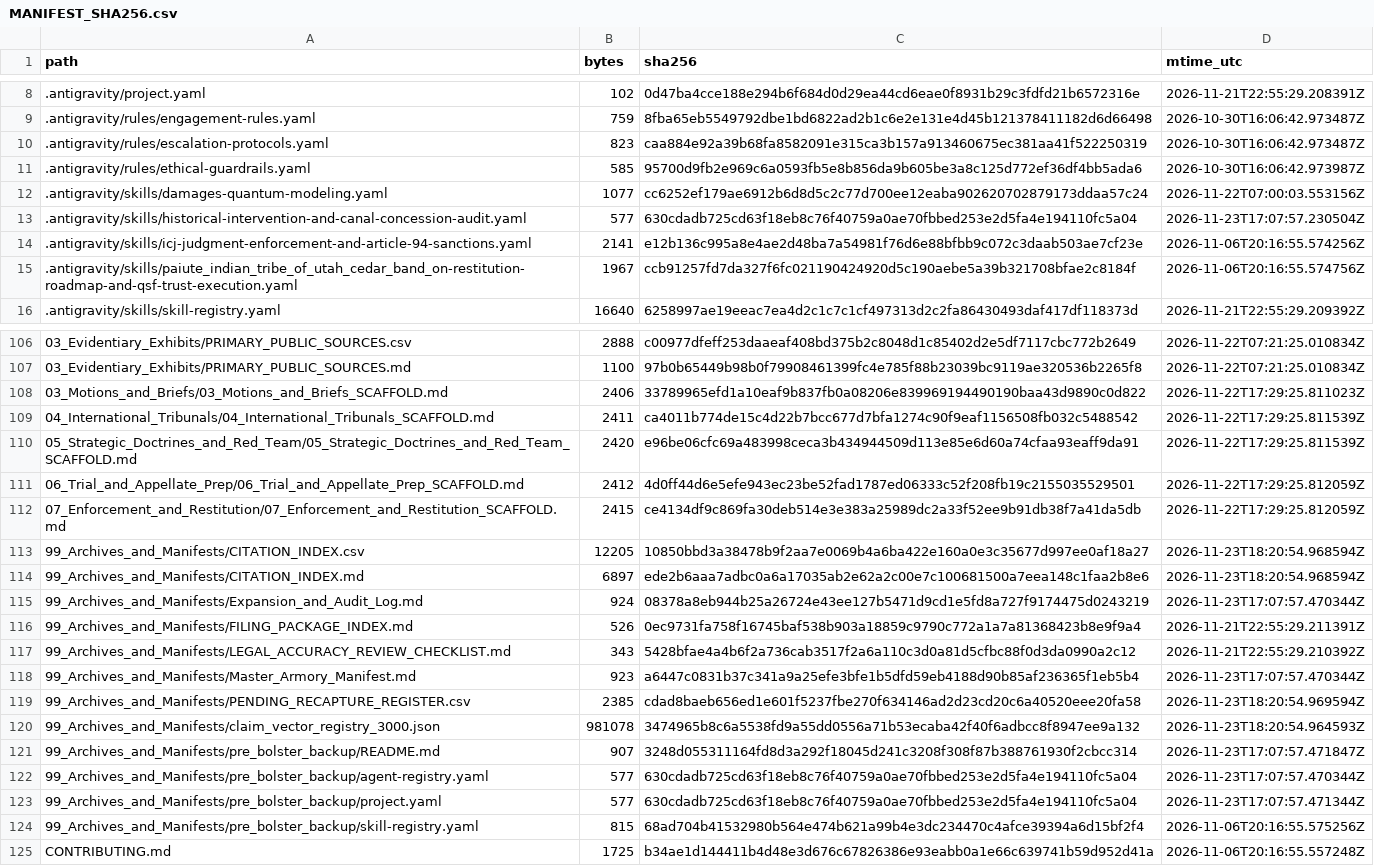
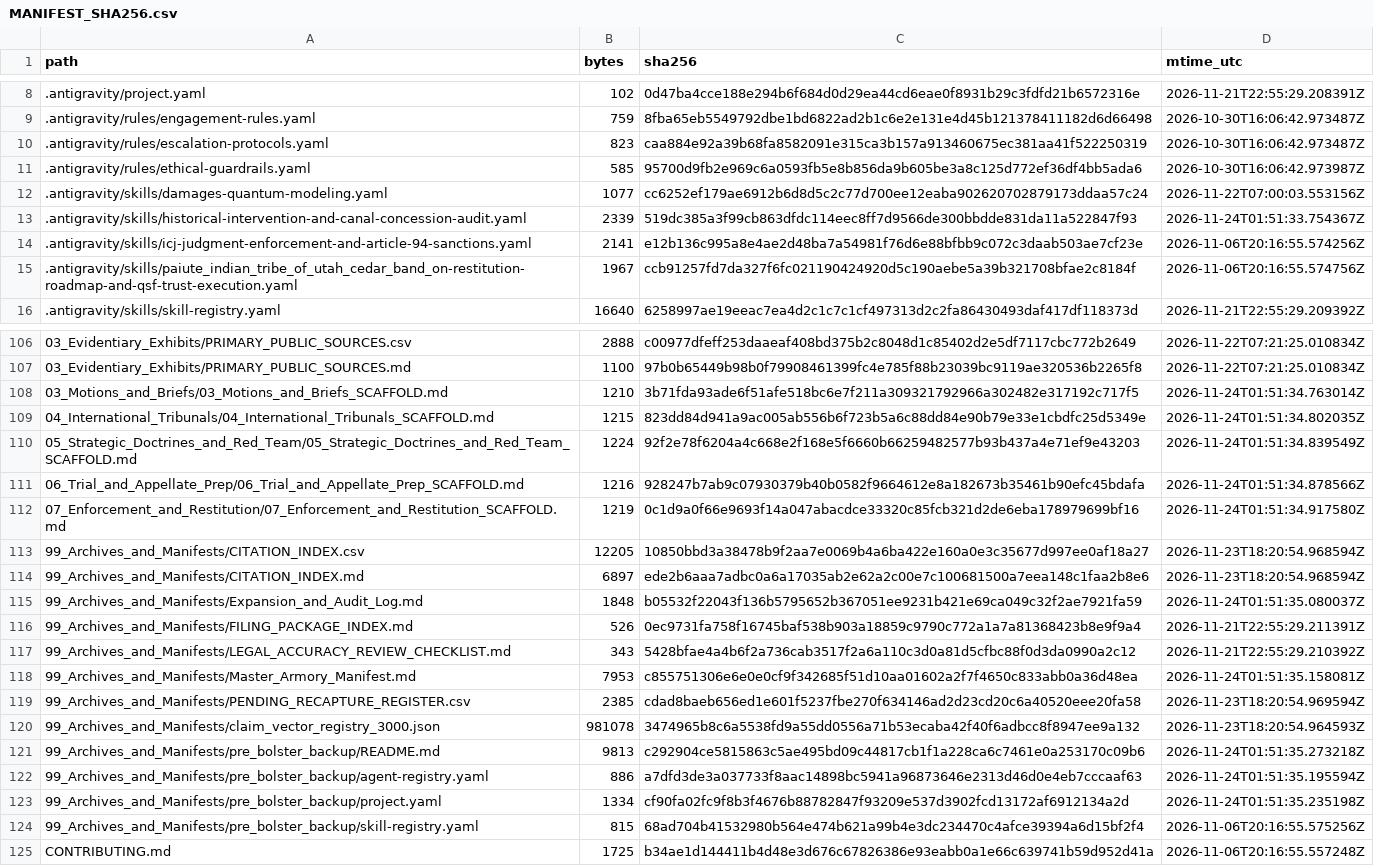
Before and after one commit to GlobalRestitutionAlliance/turtle-island-us-ut-paiute-indian-tribe-of-utah-cedar-band-o-master-litigation, a CSV file: 99_Archives_and_Manifests/MANIFEST_SHA256.csv, drawn as a sheet; only a part is shown, gaps mark what is left out; the diff covers the shown part only.

Commit message:
REVERTED DUE TO UNPROMPTED MASS J3WFICATED DATA CORRUPTION BY COMPROMISED BIASED LLM/ARTIFICIAL INTELLIGENCE MODELS

```diff
--- a/99_Archives_and_Manifests/MANIFEST_SHA256.csv
+++ b/99_Archives_and_Manifests/MANIFEST_SHA256.csv
@@ -12,3 +12,3 @@ path,bytes,sha256,mtime_utc
 .antigravity/skills/damages-quantum-modeling.yaml,1077,cc6252ef179ae6912b6d8d5c2c77d700ee12eaba902620702879173ddaa57c24,2026-11-22T07:00:03.553156Z
-.antigravity/skills/historical-intervention-and-canal-concession-audit.yaml,577,630cdadb725cd63f18eb8c76f40759a0ae70fbbed253e2d5fa4e194110fc5a04,2026-11-23T17:07:57.230504Z
+.antigravity/skills/historical-intervention-and-canal-concession-audit.yaml,2339,519dc385a3f99cb863dfdc114eec8ff7d9566de300bbdde831da11a522847f93,2026-11-24T01:51:33.754367Z
 .antigravity/skills/icj-judgment-enforcement-and-article-94-sanctions.yaml,2141,e12b136c995a8e4ae2d48ba7a54981f76d6e88bfbb9c072c3daab503ae7cf23e,2026-11-06T20:16:55.574256Z
@@ -107,18 +107,18 @@ path,bytes,sha256,mtime_utc
 03_Evidentiary_Exhibits/PRIMARY_PUBLIC_SOURCES.md,1100,97b0b65449b98b0f79908461399fc4e785f88b23039bc9119ae320536b2265f8,2026-11-22T07:21:25.010834Z
-03_Motions_and_Briefs/03_Motions_and_Briefs_SCAFFOLD.md,2406,33789965efd1a10eaf9b837fb0a08206e839969194490190baa43d9890c0d822,2026-11-22T17:29:25.811023Z
-04_International_Tribunals/04_International_Tribunals_SCAFFOLD.md,2411,ca4011b774de15c4d22b7bcc677d7bfa1274c90f9eaf1156508fb032c5488542,2026-11-22T17:29:25.811539Z
-05_Strategic_Doctrines_and_Red_Team/05_Strategic_Doctrines_and_Red_Team_SCAFFOLD.md,2420,e96be06cfc69a483998ceca3b434944509d113e85e6d60a74cfaa93eaff9da91,2026-11-22T17:29:25.811539Z
-06_Trial_and_Appellate_Prep/06_Trial_and_Appellate_Prep_SCAFFOLD.md,2412,4d0ff44d6e5efe943ec23be52fad1787ed06333c52f208fb19c2155035529501,2026-11-22T17:29:25.812059Z
-07_Enforcement_and_Restitution/07_Enforcement_and_Restitution_SCAFFOLD.md,2415,ce4134df9c869fa30deb514e3e383a25989dc2a33f52ee9b91db38f7a41da5db,2026-11-22T17:29:25.812059Z
+03_Motions_and_Briefs/03_Motions_and_Briefs_SCAFFOLD.md,1210,3b71fda93ade6f51afe518bc6e7f211a309321792966a302482e317192c717f5,2026-11-24T01:51:34.763014Z
+04_International_Tribunals/04_International_Tribunals_SCAFFOLD.md,1215,823dd84d941a9ac005ab556b6f723b5a6c88dd84e90b79e33e1cbdfc25d5349e,2026-11-24T01:51:34.802035Z
+05_Strategic_Doctrines_and_Red_Team/05_Strategic_Doctrines_and_Red_Team_SCAFFOLD.md,1224,92f2e78f6204a4c668e2f168e5f6660b66259482577b93b437a4e71ef9e43203,2026-11-24T01:51:34.839549Z
+06_Trial_and_Appellate_Prep/06_Trial_and_Appellate_Prep_SCAFFOLD.md,1216,928247b7ab9c07930379b40b0582f9664612e8a182673b35461b90efc45bdafa,2026-11-24T01:51:34.878566Z
+07_Enforcement_and_Restitution/07_Enforcement_and_Restitution_SCAFFOLD.md,1219,0c1d9a0f66e9693f14a047abacdce33320c85fcb321d2de6eba178979699bf16,2026-11-24T01:51:34.917580Z
 99_Archives_and_Manifests/CITATION_INDEX.csv,12205,10850bbd3a38478b9f2aa7e0069b4a6ba422e160a0e3c35677d997ee0af18a27,2026-11-23T18:20:54.968594Z
 99_Archives_and_Manifests/CITATION_INDEX.md,6897,ede2b6aaa7adbc0a6a17035ab2e62a2c00e7c100681500a7eea148c1faa2b8e6,2026-11-23T18:20:54.968594Z
-99_Archives_and_Manifests/Expansion_and_Audit_Log.md,924,08378a8eb944b25a26724e43ee127b5471d9cd1e5fd8a727f9174475d0243219,2026-11-23T17:07:57.470344Z
+99_Archives_and_Manifests/Expansion_and_Audit_Log.md,1848,b05532f22043f136b5795652b367051ee9231b421e69ca049c32f2ae7921fa59,2026-11-24T01:51:35.080037Z
 99_Archives_and_Manifests/FILING_PACKAGE_INDEX.md,526,0ec9731fa758f16745baf538b903a18859c9790c772a1a7a81368423b8e9f9a4,2026-11-21T22:55:29.211391Z
 99_Archives_and_Manifests/LEGAL_ACCURACY_REVIEW_CHECKLIST.md,343,5428bfae4a4b6f2a736cab3517f2a6a110c3d0a81d5cfbc88f0d3da0990a2c12,2026-11-21T22:55:29.210392Z
-99_Archives_and_Manifests/Master_Armory_Manifest.md,923,a6447c0831b37c341a9a25efe3bfe1b5dfd59eb4188d90b85af236365f1eb5b4,2026-11-23T17:07:57.470344Z
+99_Archives_and_Manifests/Master_Armory_Manifest.md,7953,c855751306e6e0e0cf9f342685f51d10aa01602a2f7f4650c833abb0a36d48ea,2026-11-24T01:51:35.158081Z
 99_Archives_and_Manifests/PENDING_RECAPTURE_REGISTER.csv,2385,cdad8baeb656ed1e601f5237fbe270f634146ad2d23cd20c6a40520eee20fa58,2026-11-23T18:20:54.969594Z
 99_Archives_and_Manifests/claim_vector_registry_3000.json,981078,3474965b8c6a5538fd9a55dd0556a71b53ecaba42f40f6adbcc8f8947ee9a132,2026-11-23T18:20:54.964593Z
-99_Archives_and_Manifests/pre_bolster_backup/README.md,907,3248d055311164fd8d3a292f18045d241c3208f308f87b388761930f2cbcc314,2026-11-23T17:07:57.471847Z
-99_Archives_and_Manifests/pre_bolster_backup/agent-registry.yaml,577,630cdadb725cd63f18eb8c76f40759a0ae70fbbed253e2d5fa4e194110fc5a04,2026-11-23T17:07:57.470344Z
-99_Archives_and_Manifests/pre_bolster_backup/project.yaml,577,630cdadb725cd63f18eb8c76f40759a0ae70fbbed253e2d5fa4e194110fc5a04,2026-11-23T17:07:57.471344Z
+99_Archives_and_Manifests/pre_bolster_backup/README.md,9813,c292904ce5815863c5ae495bd09c44817cb1f1a228ca6c7461e0a253170c09b6,2026-11-24T01:51:35.273218Z
+99_Archives_and_Manifests/pre_bolster_backup/agent-registry.yaml,886,a7dfd3de3a037733f8aac14898bc5941a96873646e2313d46d0e4eb7cccaaf63,2026-11-24T01:51:35.195594Z
+99_Archives_and_Manifests/pre_bolster_backup/project.yaml,1334,cf90fa02fc9f8b3f4676b88782847f93209e537d3902fcd13172af6912134a2d,2026-11-24T01:51:35.235198Z
 99_Archives_and_Manifests/pre_bolster_backup/skill-registry.yaml,815,68ad704b41532980b564e474b621a99b4e3dc234470c4afce39394a6d15bf2f4,2026-11-06T20:16:55.575256Z
```
Also changed, not shown: 77 edited cells elsewhere in this file, 37 other files.
